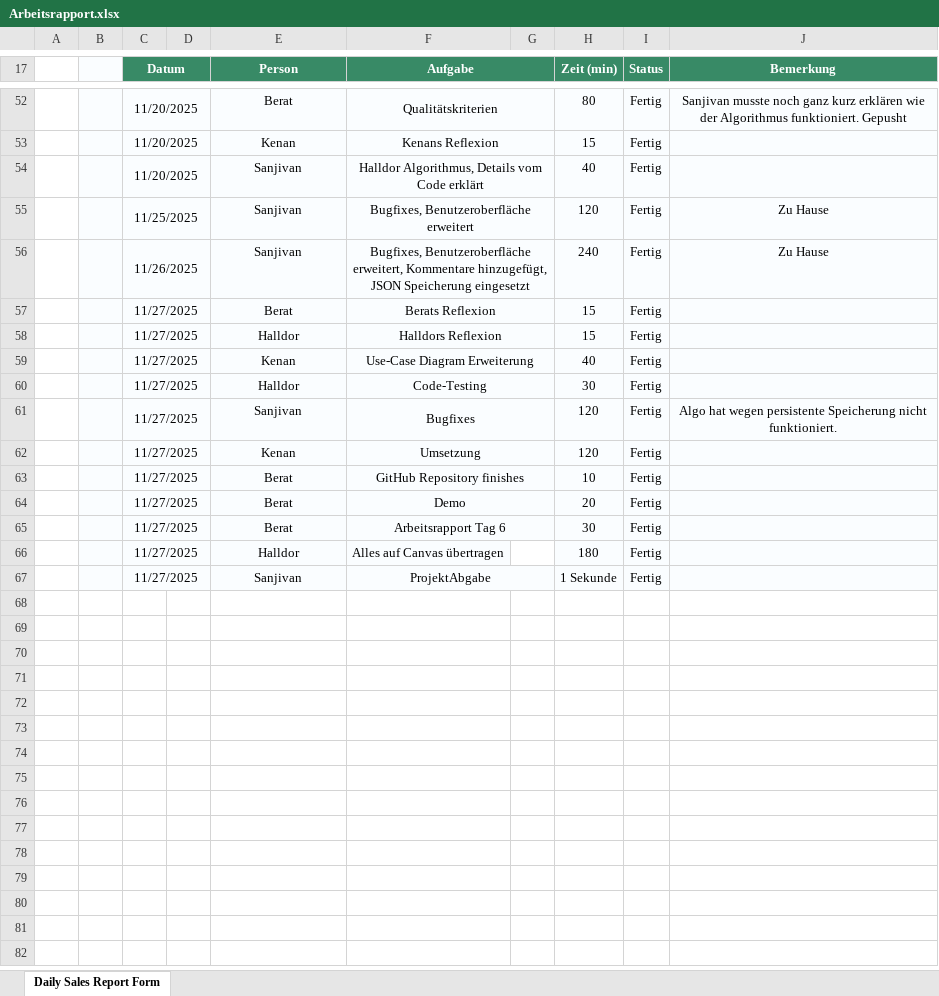
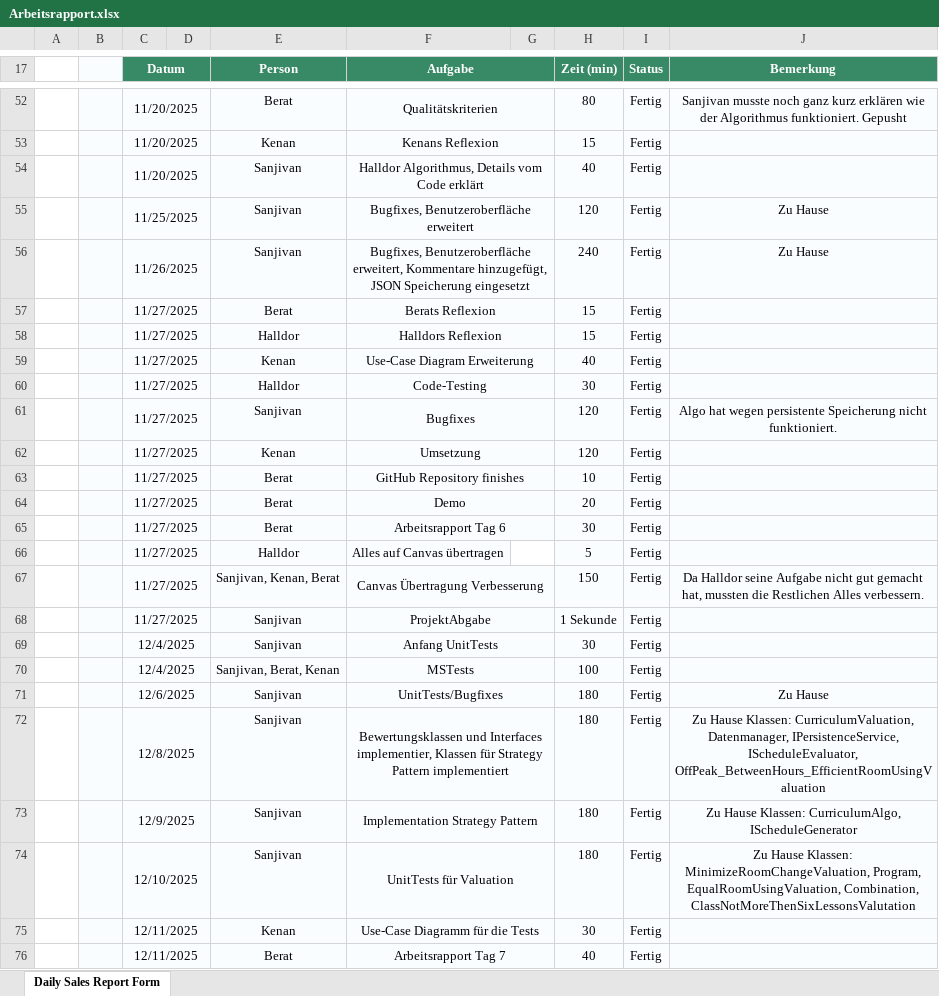
Before and after one commit to canthal/IPT5.1_Stundenplaner-Projekt, an Excel workbook: docs/Arbeitsrapport.xlsx, sheet Daily Sales Report Form, drawn as a sheet; only a part is shown, gaps mark what is left out; values as stored, in another font and other column widths than the file's, no borders; charts and pictures not drawn; addresses are those after the commit; the diff covers the shown part only; the diff names each change by its address in the sheet, - before the commit and + after, or states it on an @@ line.

Commit message:
Update Arbeitsrapport.xlsx

```diff
--- a/docs/Arbeitsrapport.xlsx (sheet Daily Sales Report Form)
+++ b/docs/Arbeitsrapport.xlsx (sheet Daily Sales Report Form)
-G52:G65 fill: none
+G52:G65 fill: #FAFDFF
-H66 (Zeit (min)): 180
+H66 (Zeit (min)): 5
+row 67:  |  | 11/27/2025 |  | Sanjivan, Kenan, Berat | Canvas Übertragung Verbesserung |  | 150 | Fertig | Da Halldor seine Aufgabe nicht gut gemacht hat, mussten die Restlichen Alles verbessern.
-G68 fill: none
+G68 fill: #FAFDFF
+row 69:  |  | 12/4/2025 |  | Sanjivan | Anfang UnitTests |  | 30 | Fertig
+row 70:  |  | 12/4/2025 |  | Sanjivan, Berat, Kenan | MSTests |  | 100 | Fertig
+row 71:  |  | 12/6/2025 |  | Sanjivan | UnitTests/Bugfixes |  | 180 | Fertig | Zu Hause
+row 72:  |  | 12/8/2025 |  | Sanjivan | Bewertungsklassen und Interfaces implementier, Klassen für Strategy Pattern implementiert |  | 180 | Fertig | Zu Hause Klassen: CurriculumValuation, Datenmanager, IPersistenceService, IScheduleEvaluator, OffPeak_BetweenHours_EfficientRoomUsingValuation
+row 73:  |  | 12/9/2025 |  | Sanjivan | Implementation Strategy Pattern |  | 180 | Fertig | Zu Hause Klassen: CurriculumAlgo, IScheduleGenerator
+row 74:  |  | 12/10/2025 |  | Sanjivan | UnitTests für Valuation |  | 180 | Fertig | Zu Hause Klassen: MinimizeRoomChangeValuation, Program, EqualRoomUsingValuation, Combination, ClassNotMoreThenSixLessonsValutation
+row 75:  |  | 12/11/2025 |  | Kenan | Use-Case Diagramm für die Tests |  | 30 | Fertig
+row 76:  |  | 12/11/2025 |  | Berat | Arbeitsrapport Tag 7 |  | 40 | Fertig
```
Also changed, not shown: cell formats elsewhere in this sheet, charts or pictures.
